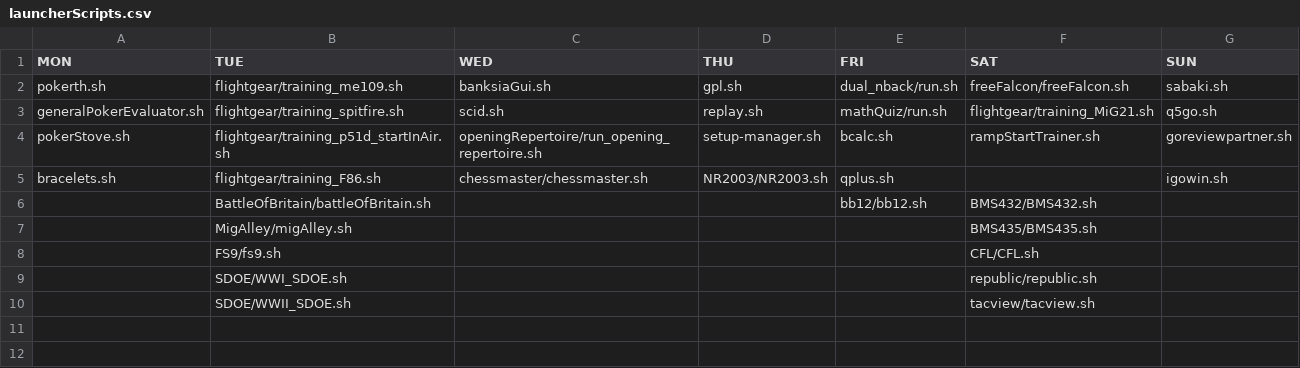
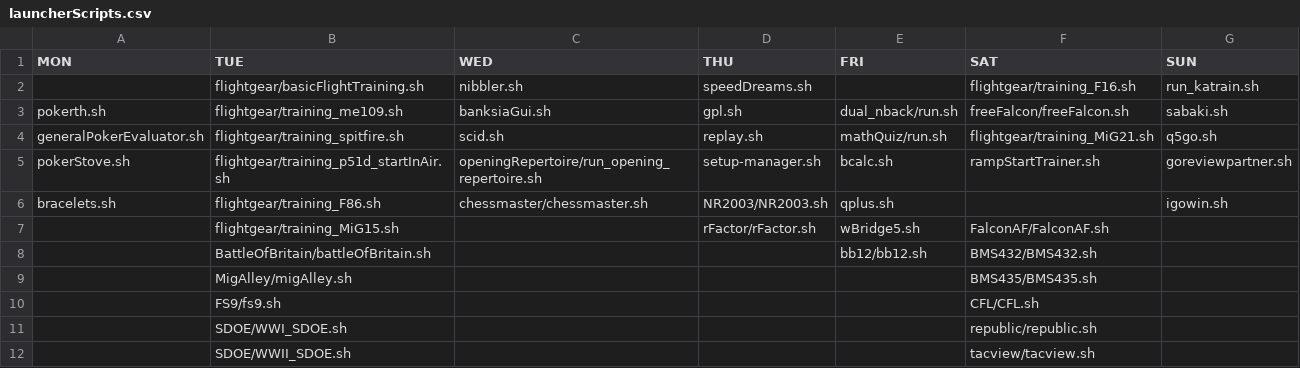
Before and after one commit to sim-museum/serious-games-lab, a CSV file: filesForLauncher/launcherScripts.csv, drawn as a sheet.

Commit message:
Tidy launcher, install scripts and docs (2026-10-29)

```diff
--- a/filesForLauncher/launcherScripts.csv
+++ b/filesForLauncher/launcherScripts.csv
@@ -1,2 +1,3 @@
 MON,TUE,WED,THU,FRI,SAT,SUN
+,flightgear/basicFlightTraining.sh,nibbler.sh,speedDreams.sh,,flightgear/training_F16.sh,run_katrain.sh
 pokerth.sh,flightgear/training_me109.sh,banksiaGui.sh,gpl.sh,dual_nback/run.sh,freeFalcon/freeFalcon.sh,sabaki.sh
@@ -5,2 +6,3 @@ pokerStove.sh,flightgear/training_p51d_startInAir.sh,openingRepertoire/run_openi
 bracelets.sh,flightgear/training_F86.sh,chessmaster/chessmaster.sh,NR2003/NR2003.sh,qplus.sh,,igowin.sh
+,flightgear/training_MiG15.sh,,rFactor/rFactor.sh,wBridge5.sh,FalconAF/FalconAF.sh,
 ,BattleOfBritain/battleOfBritain.sh,,,bb12/bb12.sh,BMS432/BMS432.sh,
```
Also changed, not shown: 12 other files.
